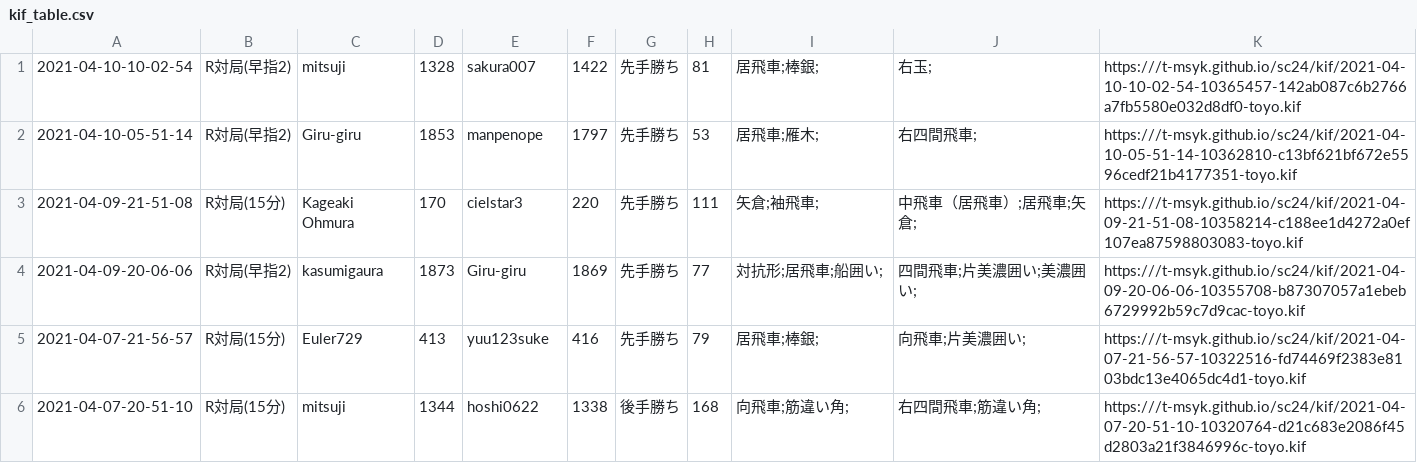
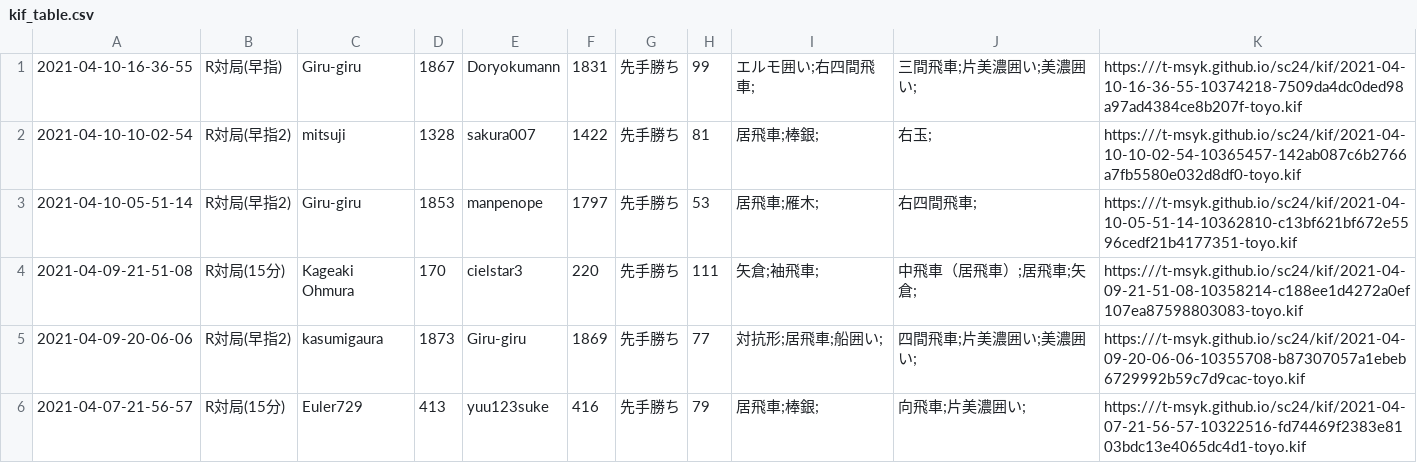
Before and after one commit to t-msyk/t-msyk.github.io, a CSV file: sc24/kif_table.csv, drawn as a sheet; only a part is shown; the shorter side is filled out with more unchanged rows; the diff names each change by its address in the sheet, - before the commit and + after, or states it on an @@ line.

Commit message:
Add data

```diff
--- a/sc24/kif_table.csv
+++ b/sc24/kif_table.csv
+row 1: 2021-04-10-16-36-55 | R対局(早指) | Giru-giru | 1867 | Doryokumann | 1831 | 先手勝ち | 99 | エルモ囲い;右四間飛車; | 三間飛車;片美濃囲い;美濃囲い; | https:///t-msyk.github.io/sc24/kif/2021-04-10-16-36-55-10374218-7509da4dc0ded98a97ad4384ce8b207f-toyo.kif
```
Also changed, not shown: 2 other files.
